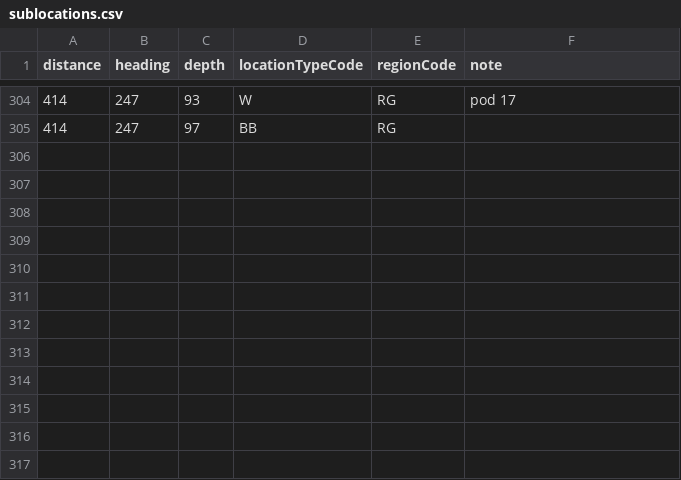
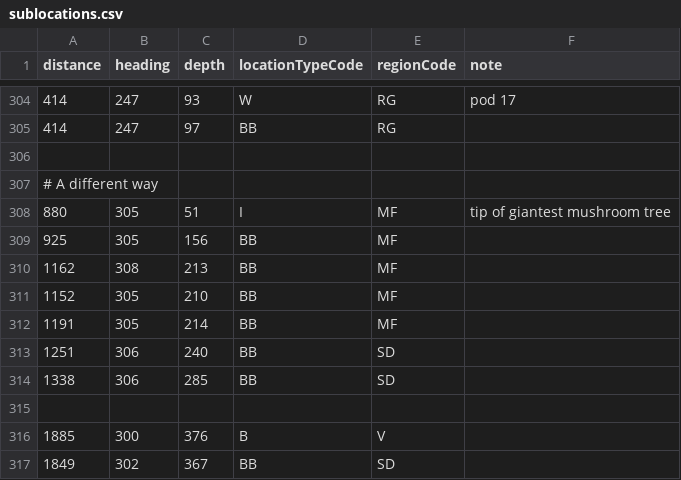
Before and after one commit to TOGoS/Sublocations29, a CSV file: sublocations.csv, drawn as a sheet; only a part is shown, gaps mark what is left out.

```diff
--- a/sublocations.csv
+++ b/sublocations.csv
@@ -305 +305,13 @@ distance,heading,depth,locationTypeCode,regionCode,note
  414,247, 97,BB,RG
+
+# A different way
+ 880,305, 51,I,MF,tip of giantest mushroom tree
+ 925,305,156,BB,MF
+1162,308,213,BB,MF
+1152,305,210,BB,MF
+1191,305,214,BB,MF
+1251,306,240,BB,SD
+1338,306,285,BB,SD
+
+1885,300,376,B,V
+1849,302,367,BB,SD
```
Also changed, not shown: regioncodes.csv.
